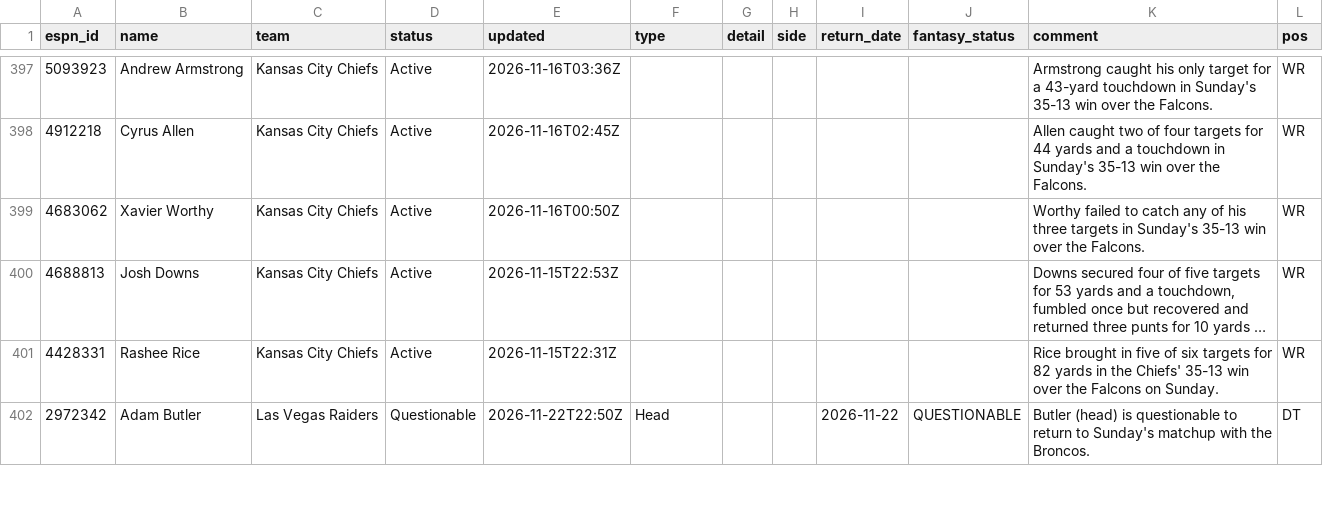
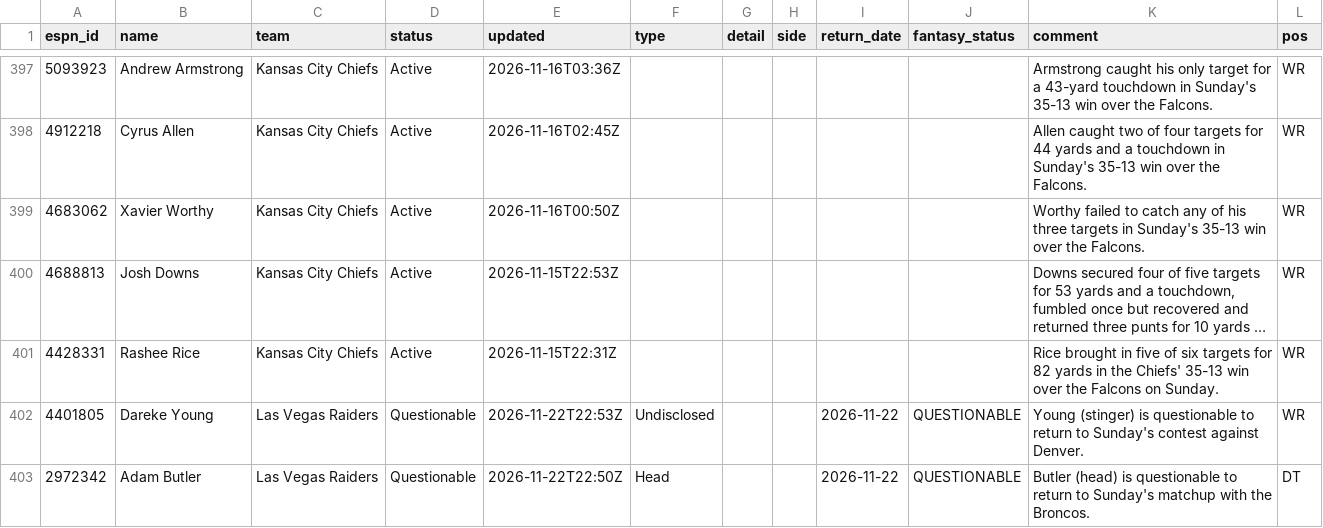
Before and after one commit to ChefJulio/nfl-edge, a CSV file: data/espn_injuries/2026-11-22.csv, drawn as a sheet; only a part is shown, gaps mark what is left out; long unchanged cells end in …; the diff covers the shown part only; the diff names each change by its address in the sheet, - before the commit and + after, or states it on an @@ line.

```diff
--- a/data/espn_injuries/2026-11-22.csv
+++ b/data/espn_injuries/2026-11-22.csv
+row 402: 4401805 | Dareke Young | Las Vegas Raiders | Questionable | 2026-11-22T22:53Z | Undisclosed |  |  | 2026-11-22 | QUESTIONABLE | Young (stinger) is questionable to return to Sunday's contest against Denver. | WR
```
Also changed, not shown: 2 added rows, 3 removed rows and 2 edited cells elsewhere in this file, 3 other files.
